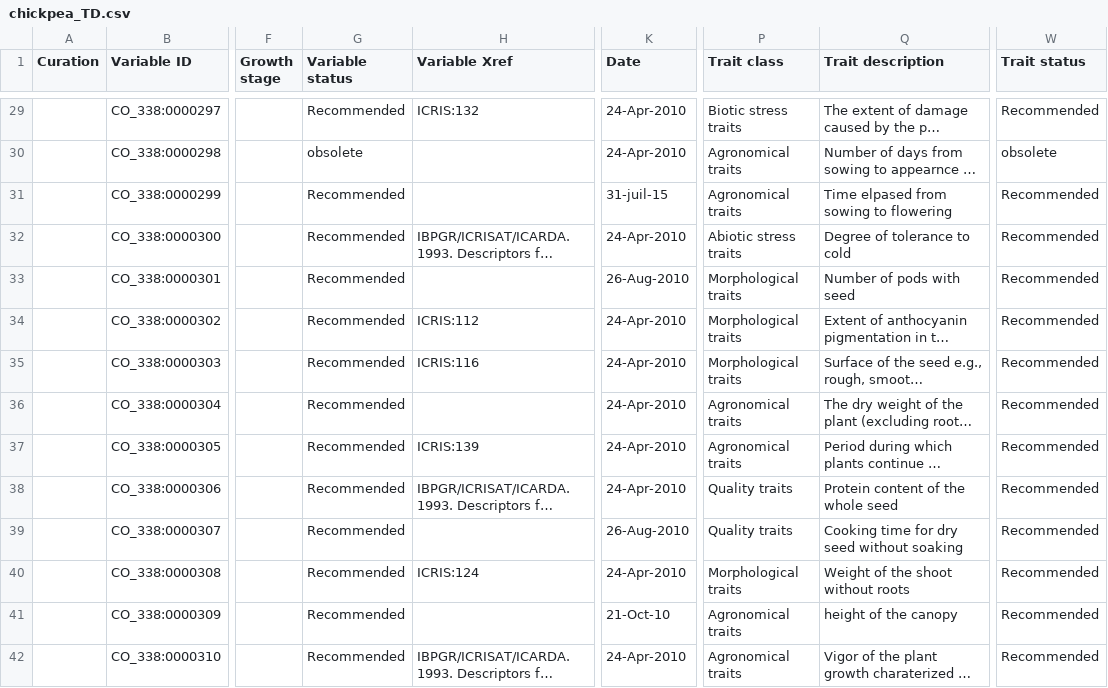
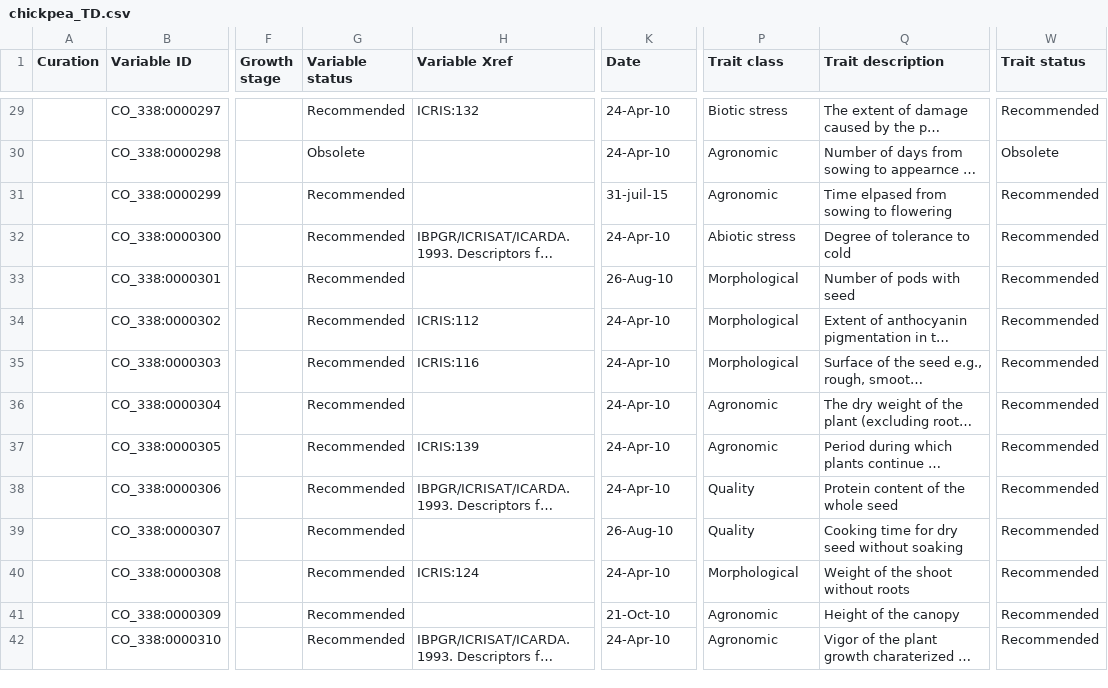
Before and after one commit to Planteome/CO_338-chickpea-traits, a CSV file: chickpea_TD.csv, drawn as a sheet; only a part is shown, gaps mark what is left out; long unchanged cells end in …; the diff covers the shown part only; the diff names each change by its address in the sheet, - before the commit and + after, or states it on an @@ line.

```diff
--- a/chickpea_TD.csv
+++ b/chickpea_TD.csv
-K29:K30 (Date): 24-Apr-2010
+K29:K30 (Date): 24-Apr-10
-P29 (Trait class): Biotic stress traits
+P29 (Trait class): Biotic stress
-G30 (Variable status): obsolete
+G30 (Variable status): Obsolete
-P30:P31 (Trait class): Agronomical traits
+P30:P31 (Trait class): Agronomic
-W30 (Trait status): obsolete
+W30 (Trait status): Obsolete
-K32 (Date): 24-Apr-2010
+K32 (Date): 24-Apr-10
-P32 (Trait class): Abiotic stress traits
+P32 (Trait class): Abiotic stress
-K33 (Date): 26-Aug-2010
+K33 (Date): 26-Aug-10
-P33:P35 (Trait class): Morphological traits
+P33:P35 (Trait class): Morphological
-K34:K38 (Date): 24-Apr-2010
+K34:K38 (Date): 24-Apr-10
-P36:P37 (Trait class): Agronomical traits
+P36:P37 (Trait class): Agronomic
-P38:P39 (Trait class): Quality traits
+P38:P39 (Trait class): Quality
-K39 (Date): 26-Aug-2010
+K39 (Date): 26-Aug-10
-K40 (Date): 24-Apr-2010
+K40 (Date): 24-Apr-10
-P40 (Trait class): Morphological traits
+P40 (Trait class): Morphological
-P41:P42 (Trait class): Agronomical traits
+P41:P42 (Trait class): Agronomic
-Q41 (Trait description): height of the canopy
+Q41 (Trait description): Height of the canopy
-K42 (Date): 24-Apr-2010
+K42 (Date): 24-Apr-10
```
Also changed, not shown: 163 edited cells elsewhere in this file.
